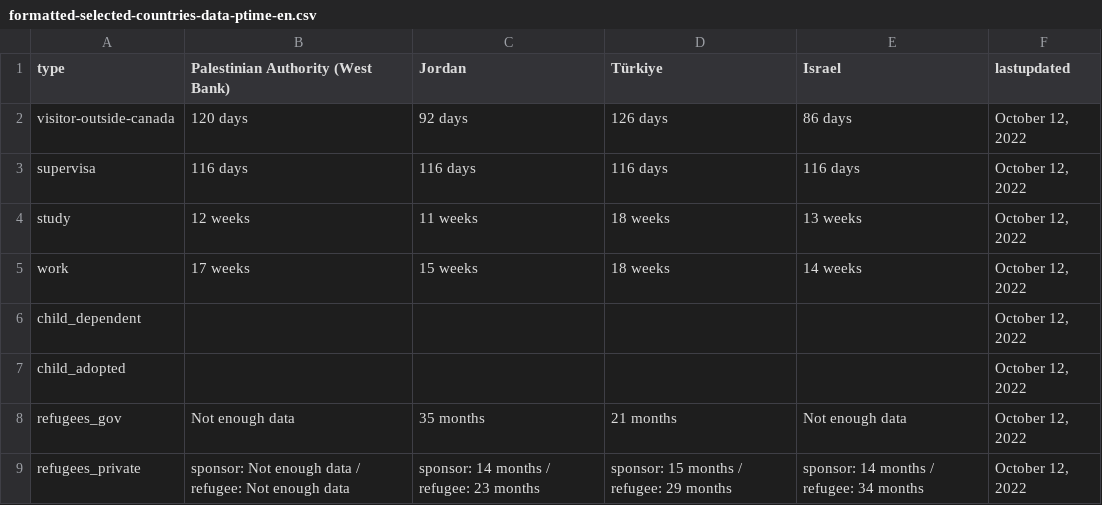
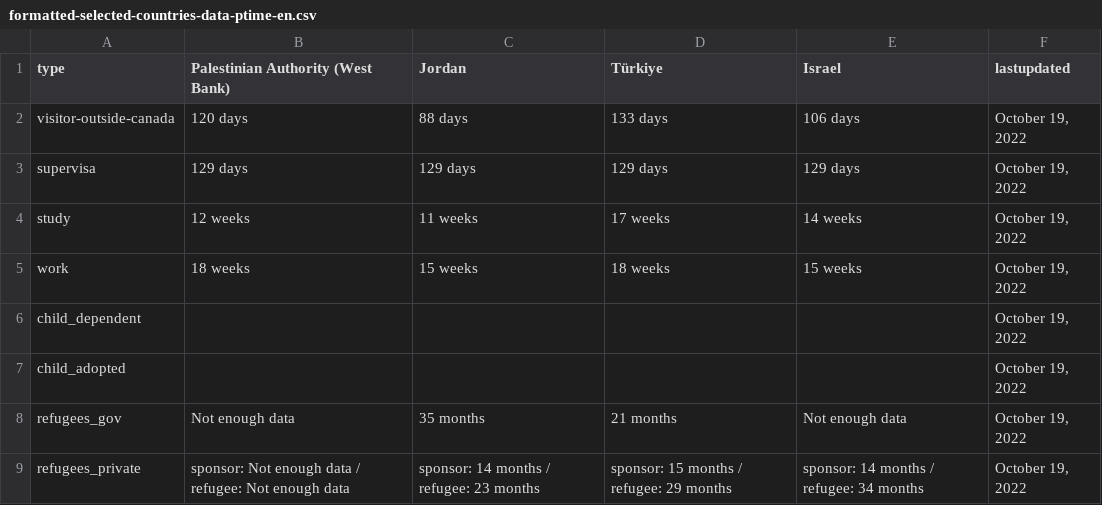
Before and after one commit to suhaibmujahid/cic-processing-times, a CSV file: formatted-selected-countries-data-ptime-en.csv, drawn as a sheet.

Commit message:
Flat: latest data (2022-10-20T00:31:17.528Z) {   "date": "2022-10-20T00:31:17.528Z",   "files": [     {       "name": "data-ptime-en.csv",       "deltaBytes": 58,       "source": "https://www.canada.ca/content/dam/ircc/documents/json/data-ptime-en.json"     },     {       "name": "data-ptime-en.json",       "deltaBytes": 58,       "source": "https://www.canada.ca/content/dam/ircc/documents/json/data-ptime-en.json"     },     {       "name": "formatted-data-ptime-en.csv",       "deltaBytes": 2,       "source": "https://www.canada.ca/content/dam/ircc/documents/json/data-ptime-en.json"     },     {       "name": "formatted-selected-countries-data-ptime-en.csv",       "deltaBytes": 1,       "source": "https://www.canada.ca/content/dam/ircc/documents/json/data-ptime-en.json"     },     {       "name": "data-ptime-non-country-en.csv",       "deltaBytes": 0,       "source": "https://www.canada.ca/content/dam/ircc/documents/json/data-ptime-non-country-en.json"     },     {       "name": "data-ptime-non-country-en.json",       "deltaBytes": 0,       "source": "https://www.canada.ca/content/dam/ircc/documents/json/data-ptime-non-country-en.json"     }   ] }

```diff
--- a/formatted-selected-countries-data-ptime-en.csv
+++ b/formatted-selected-countries-data-ptime-en.csv
@@ -1,9 +1,9 @@
 type,Palestinian Authority (West Bank),Jordan,Türkiye,Israel,lastupdated
-visitor-outside-canada,120 days,92 days,126 days,86 days,"October 12, 2022"
-supervisa,116 days,116 days,116 days,116 days,"October 12, 2022"
-study,12 weeks,11 weeks,18 weeks,13 weeks,"October 12, 2022"
-work,17 weeks,15 weeks,18 weeks,14 weeks,"October 12, 2022"
-child_dependent,,,,,"October 12, 2022"
-child_adopted,,,,,"October 12, 2022"
-refugees_gov,Not enough data,35 months,21 months,Not enough data,"October 12, 2022"
-refugees_private,sponsor: Not enough data / refugee: Not enough data,sponsor: 14 months / refugee: 23 months,sponsor: 15 months / refugee: 29 months,sponsor: 14 months / refugee: 34 months,"October 12, 2022"
+visitor-outside-canada,120 days,88 days,133 days,106 days,"October 19, 2022"
+supervisa,129 days,129 days,129 days,129 days,"October 19, 2022"
+study,12 weeks,11 weeks,17 weeks,14 weeks,"October 19, 2022"
+work,18 weeks,15 weeks,18 weeks,15 weeks,"October 19, 2022"
+child_dependent,,,,,"October 19, 2022"
+child_adopted,,,,,"October 19, 2022"
+refugees_gov,Not enough data,35 months,21 months,Not enough data,"October 19, 2022"
+refugees_private,sponsor: Not enough data / refugee: Not enough data,sponsor: 14 months / refugee: 23 months,sponsor: 15 months / refugee: 29 months,sponsor: 14 months / refugee: 34 months,"October 19, 2022"
```
Also changed, not shown: data-ptime-en.csv, data-ptime-non-country-en.csv, 3 other files.
